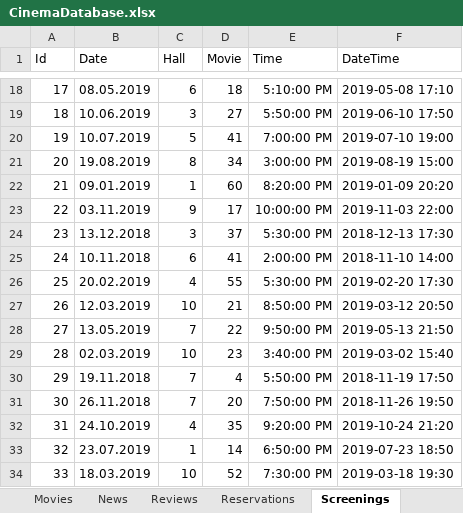
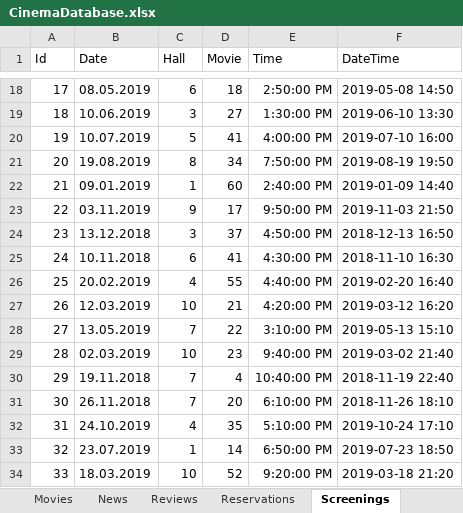
Before and after one commit to FITCommunityArchive/RS2-Seminarski-cinema, an Excel workbook: Cinema.Seed/LegacyDatabase/CinemaDatabase.xlsx, sheet Screenings, drawn as a sheet; only a part is shown, gaps mark what is left out; values as stored, in another font and other column widths than the file's, no borders; table styles not drawn; the diff covers the shown part only; the diff names each change by its address in the sheet, - before the commit and + after, or states it on an @@ line.

```diff
--- a/Cinema.Seed/LegacyDatabase/CinemaDatabase.xlsx (sheet Screenings)
+++ b/Cinema.Seed/LegacyDatabase/CinemaDatabase.xlsx (sheet Screenings)
-E18 (Time): 5:10:00 PM
+E18 (Time): 2:50:00 PM
-F18 (DateTime): 2019-05-08 17:10
+F18 (DateTime): 2019-05-08 14:50
-E19 (Time): 5:50:00 PM
+E19 (Time): 1:30:00 PM
-F19 (DateTime): 2019-06-10 17:50
+F19 (DateTime): 2019-06-10 13:30
-E20 (Time): 7:00:00 PM
+E20 (Time): 4:00:00 PM
-F20 (DateTime): 2019-07-10 19:00
+F20 (DateTime): 2019-07-10 16:00
-E21 (Time): 3:00:00 PM
+E21 (Time): 7:50:00 PM
-F21 (DateTime): 2019-08-19 15:00
+F21 (DateTime): 2019-08-19 19:50
-E22 (Time): 8:20:00 PM
+E22 (Time): 2:40:00 PM
-F22 (DateTime): 2019-01-09 20:20
+F22 (DateTime): 2019-01-09 14:40
-E23 (Time): 10:00:00 PM
+E23 (Time): 9:50:00 PM
-F23 (DateTime): 2019-11-03 22:00
+F23 (DateTime): 2019-11-03 21:50
-E24 (Time): 5:30:00 PM
+E24 (Time): 4:50:00 PM
-F24 (DateTime): 2018-12-13 17:30
+F24 (DateTime): 2018-12-13 16:50
-E25 (Time): 2:00:00 PM
+E25 (Time): 4:30:00 PM
-F25 (DateTime): 2018-11-10 14:00
+F25 (DateTime): 2018-11-10 16:30
-E26 (Time): 5:30:00 PM
+E26 (Time): 4:40:00 PM
-F26 (DateTime): 2019-02-20 17:30
+F26 (DateTime): 2019-02-20 16:40
-E27 (Time): 8:50:00 PM
+E27 (Time): 4:20:00 PM
-F27 (DateTime): 2019-03-12 20:50
+F27 (DateTime): 2019-03-12 16:20
-E28 (Time): 9:50:00 PM
+E28 (Time): 3:10:00 PM
-F28 (DateTime): 2019-05-13 21:50
+F28 (DateTime): 2019-05-13 15:10
-E29 (Time): 3:40:00 PM
+E29 (Time): 9:40:00 PM
-F29 (DateTime): 2019-03-02 15:40
+F29 (DateTime): 2019-03-02 21:40
-E30 (Time): 5:50:00 PM
+E30 (Time): 10:40:00 PM
-F30 (DateTime): 2018-11-19 17:50
+F30 (DateTime): 2018-11-19 22:40
-E31 (Time): 7:50:00 PM
+E31 (Time): 6:10:00 PM
-F31 (DateTime): 2018-11-26 19:50
+F31 (DateTime): 2018-11-26 18:10
-E32 (Time): 9:20:00 PM
+E32 (Time): 5:10:00 PM
-F32 (DateTime): 2019-10-24 21:20
+F32 (DateTime): 2019-10-24 17:10
-E34 (Time): 7:30:00 PM
+E34 (Time): 9:20:00 PM
-F34 (DateTime): 2019-03-18 19:30
+F34 (DateTime): 2019-03-18 21:20
```
Also changed, not shown: 1626 edited cells elsewhere in this sheet, sheet Users, sheet TimeFormula, formulas that keep their value, 5 other files.
